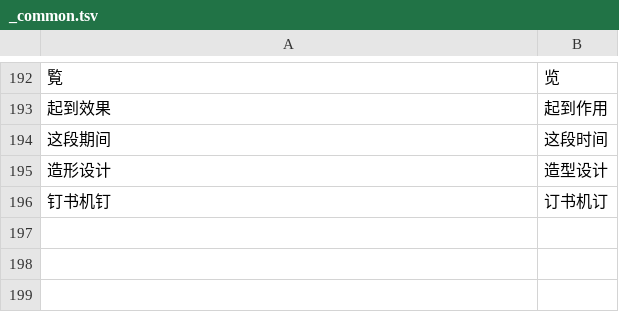
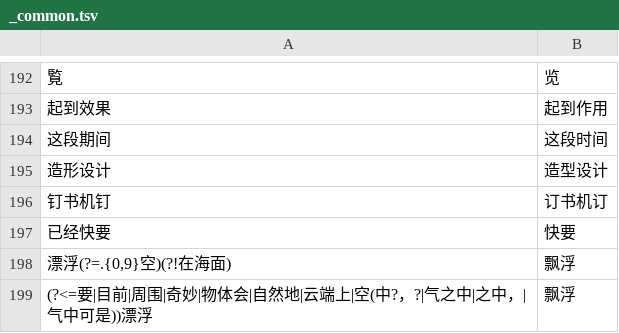
Before and after one commit to CCXXXI/index-Y, a TSV file: rules/_common.tsv, drawn as a sheet; only a part is shown, gaps mark what is left out.

Commit message:
fix: 捞回留审的 3 条规则（Y 侧同步应用 3 处）
已经快要→快要（S4_02-06）、漂浮(?=.{0,9}空)→飘浮 及其锚定版
（S3_11-02/04 各 1 处）。借 stash 隔离在途分流改动后捞回并重建 Y，
新 HEAD 上 fixed(X) == Y 不变式保持成立。的?原因，?(?=…是因为)
留待单独审定。

```diff
--- a/rules/_common.tsv
+++ b/rules/_common.tsv
@@ -196 +196,4 @@
 钉书机钉	订书机订
+已经快要	快要
+漂浮(?=.{0,9}空)(?!在海面)	飘浮
+(?<=要|目前|周围|奇妙|物体会|自然地|云端上|空(中?，?|气之中|之中，|气中可是))漂浮	飘浮
```
Also changed, not shown: 3 other files.
